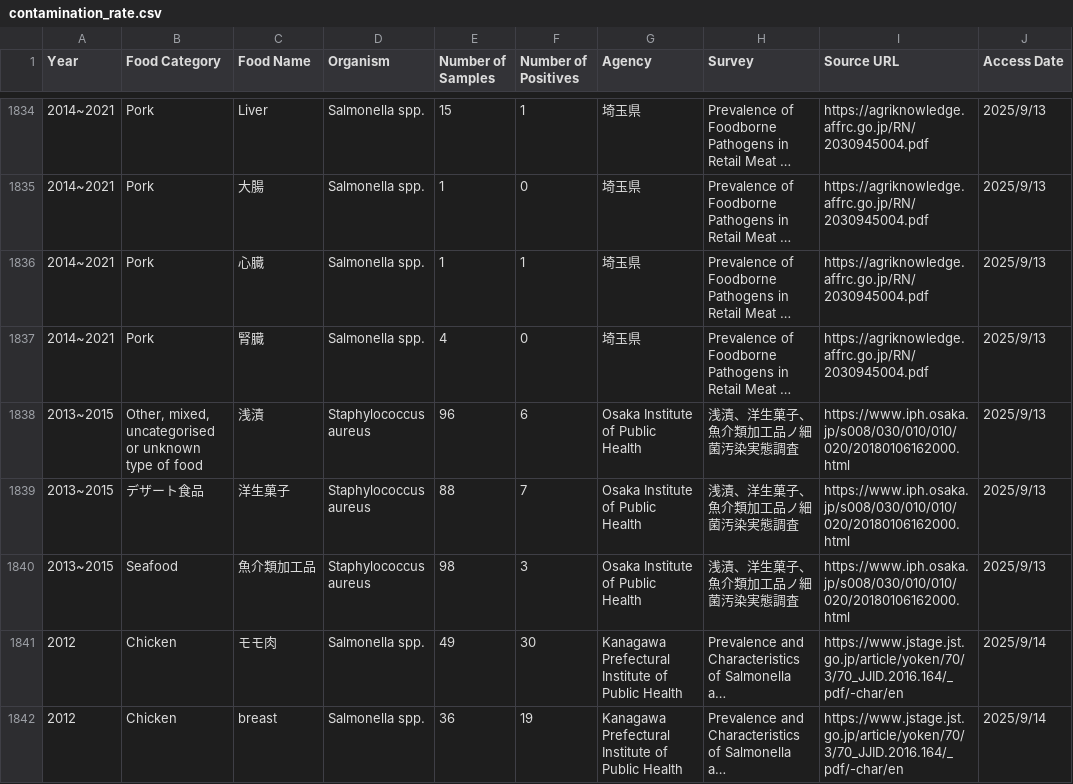
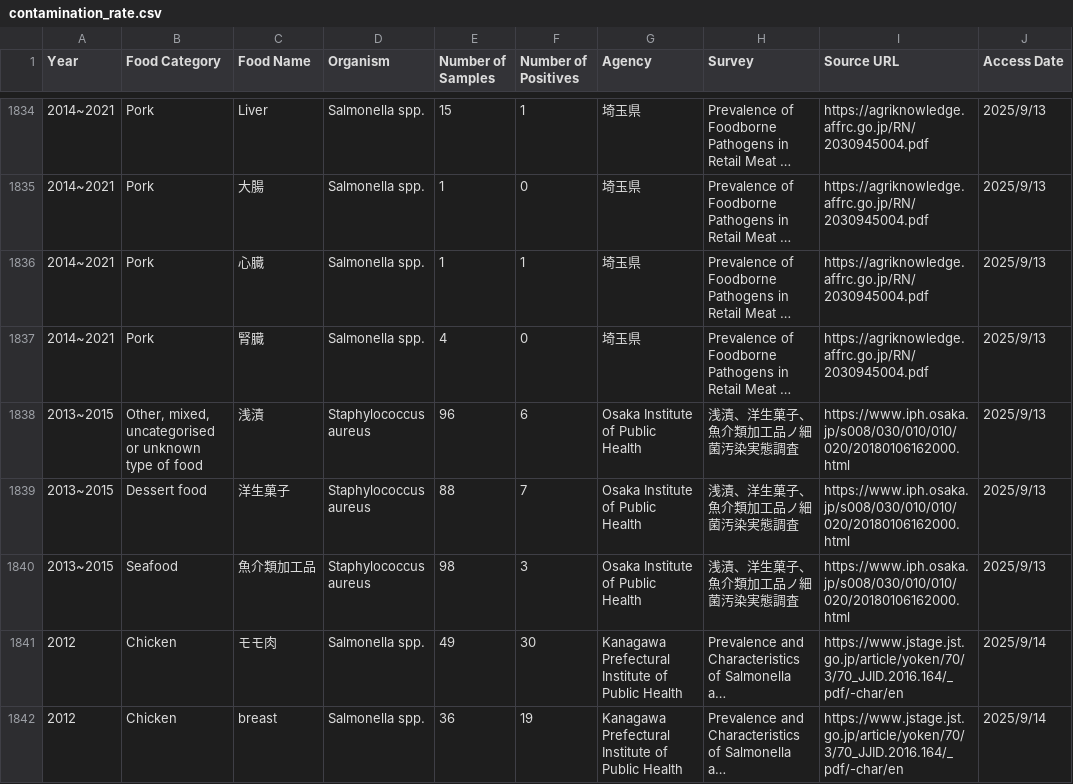
Before and after one commit to kento-koyama/food_micro_data_risk, a CSV file: database/contamination_rate.csv, drawn as a sheet; only a part is shown, gaps mark what is left out; long unchanged cells end in …; the diff names each change by its address in the sheet, - before the commit and + after, or states it on an @@ line.

```diff
--- a/database/contamination_rate.csv
+++ b/database/contamination_rate.csv
-B1839 (Food Category): デザート食品
+B1839 (Food Category): Dessert food
```
Also changed, not shown: database/concentration_of_contamination.csv.
